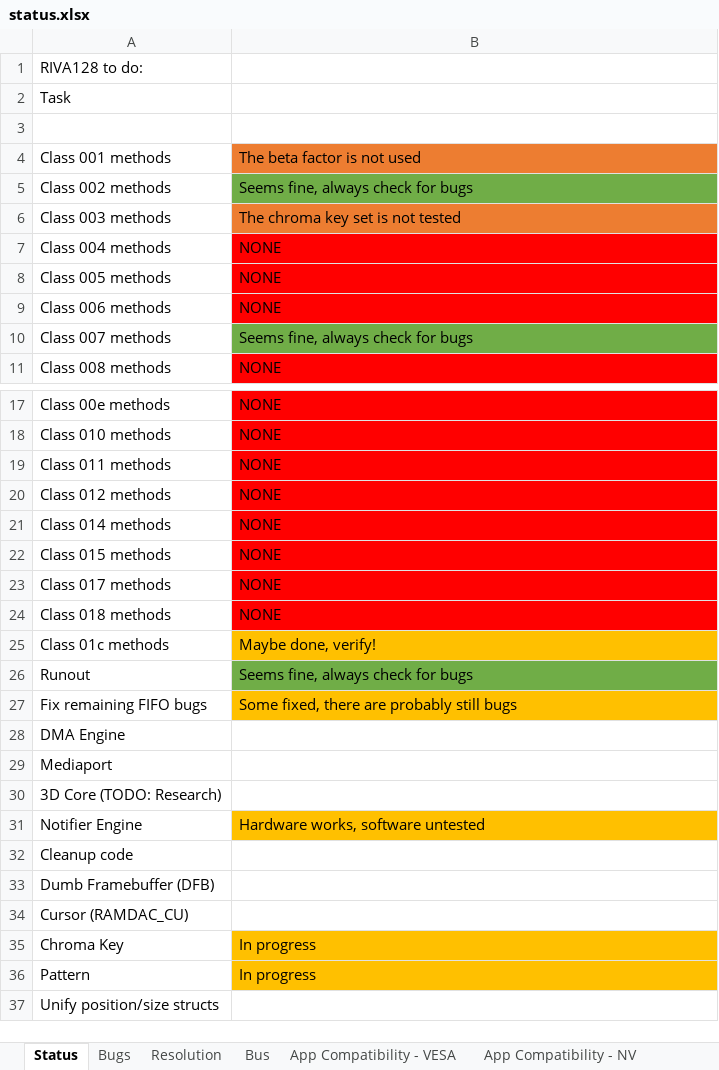
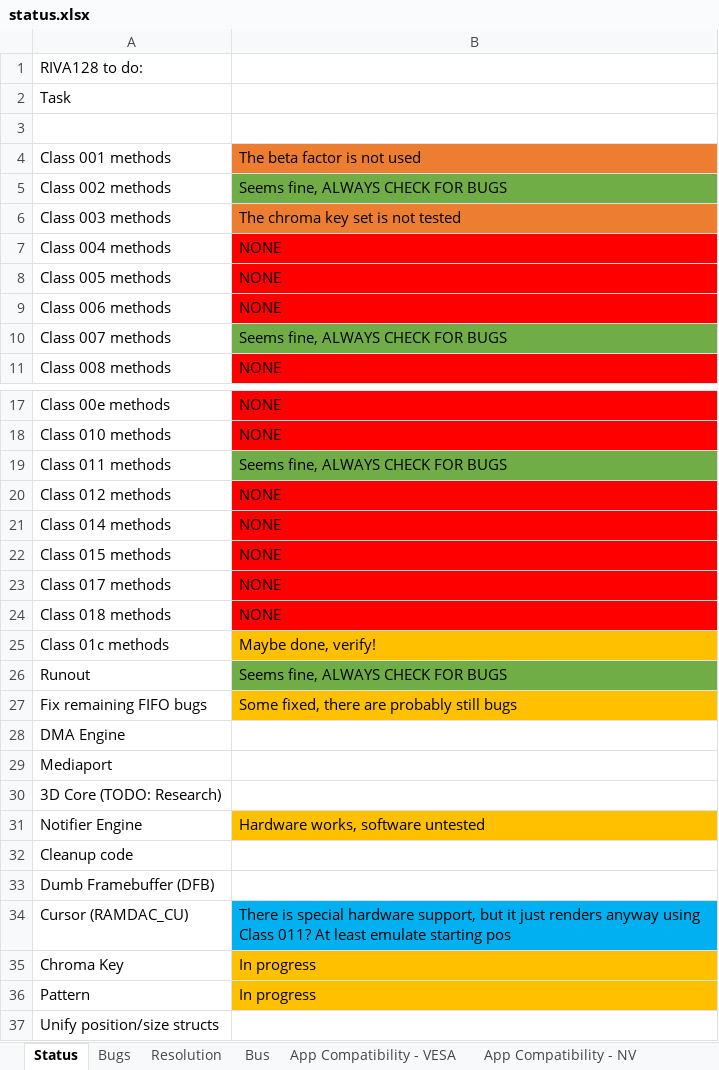
Before and after one commit to Palimbit/CoreMach, an Excel workbook: doc/nvidia_notes/status.xlsx, sheet Status, drawn as a sheet; only a part is shown, gaps mark what is left out; values as stored, in another font and other column widths than the file's, no borders; the diff names each change by its address in the sheet, - before the commit and + after, or states it on an @@ line.

```diff
--- a/doc/nvidia_notes/status.xlsx (sheet Status)
+++ b/doc/nvidia_notes/status.xlsx (sheet Status)
-B5: Seems fine, always check for bugs
+B5: Seems fine, ALWAYS CHECK FOR BUGS
-B10: Seems fine, always check for bugs
+B10: Seems fine, ALWAYS CHECK FOR BUGS
-B19: NONE
+B19: Seems fine, ALWAYS CHECK FOR BUGS
-B19 fill: #FF0000
+B19 fill: #70AD47
-B26: Seems fine, always check for bugs
+B26: Seems fine, ALWAYS CHECK FOR BUGS
-B34: (empty)
+B34: There is special hardware support, but it just renders anyway using Class 011? At least emulate starting pos
-B34 fill: none
+B34 fill: #00B0F0
```
Also changed, not shown: sheet Bugs, 12 other files.
